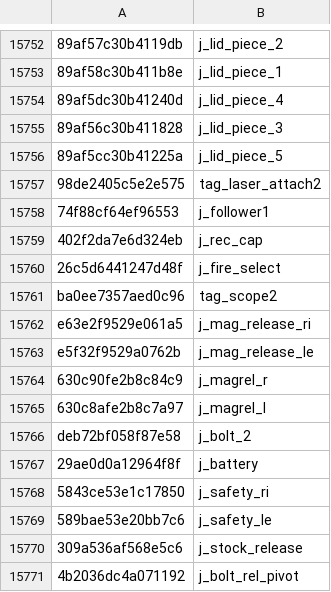
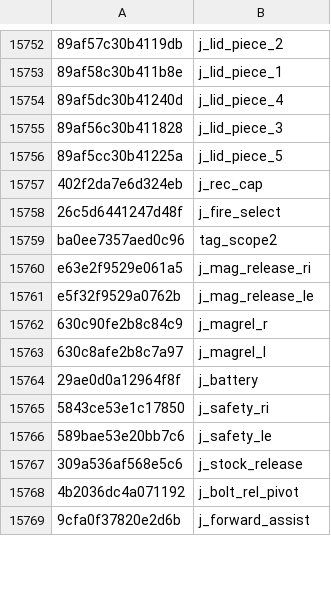
Before and after one commit to echo000/cod-name-db, a CSV file: csv/fnv1a_bones_v2.csv, drawn as a sheet; only a part is shown, gaps mark what is left out; the shorter side is filled out with more unchanged rows; removed rows and columns are numbered as before the commit, all else as after; the diff covers the shown part only; the diff names each change by its address in the sheet, - before the commit and + after, or states it on an @@ line.

```diff
--- a/csv/fnv1a_bones_v2.csv
+++ b/csv/fnv1a_bones_v2.csv
-row 15757: 98de2405c5e2e575 | tag_laser_attach2
-row 15758: 74f88cf64ef96553 | j_follower1
-row 15766: deb72bf058f87e58 | j_bolt_2
```
Also changed, not shown: 59 added rows elsewhere in this file, 3 other files.
